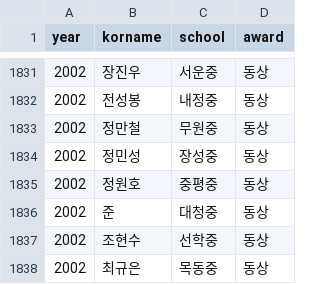
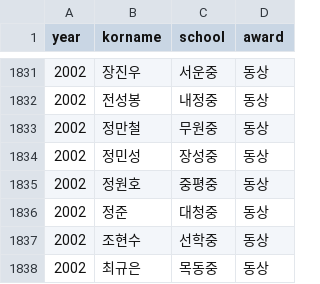
Before and after one commit to imo-korea/imo-korea.github.io, a CSV file: _data/kmoj-korea.csv, drawn as a sheet; only a part is shown, gaps mark what is left out.

Commit message:
Small typos

```diff
--- a/_data/kmoj-korea.csv
+++ b/_data/kmoj-korea.csv
@@ -1835,3 +1835,3 @@ year,korname,school,award
 2002,정원호,중평중,동상
-2002,준,대청중,동상
+2002,정준,대청중,동상
 2002,조현수,선학중,동상
```
Also changed, not shown: _data/teacher.csv.
